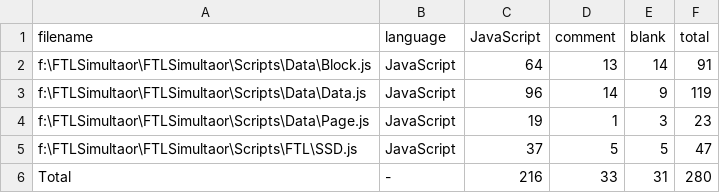
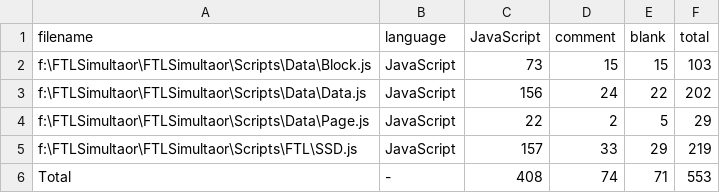
Before and after one commit to HkingAuditore/FTLSimultaor, a CSV file: .VSCodeCounter/results.csv, drawn as a sheet.

```diff
--- a/.VSCodeCounter/results.csv
+++ b/.VSCodeCounter/results.csv
@@ -1,6 +1,6 @@
 "filename", "language", "JavaScript", "comment", "blank", "total"
-"f:\FTLSimultaor\FTLSimultaor\Scripts\Data\Block.js", "JavaScript", 64, 13, 14, 91
-"f:\FTLSimultaor\FTLSimultaor\Scripts\Data\Data.js", "JavaScript", 96, 14, 9, 119
-"f:\FTLSimultaor\FTLSimultaor\Scripts\Data\Page.js", "JavaScript", 19, 1, 3, 23
-"f:\FTLSimultaor\FTLSimultaor\Scripts\FTL\SSD.js", "JavaScript", 37, 5, 5, 47
-"Total", "-", 216, 33, 31, 280
+"f:\FTLSimultaor\FTLSimultaor\Scripts\Data\Block.js", "JavaScript", 73, 15, 15, 103
+"f:\FTLSimultaor\FTLSimultaor\Scripts\Data\Data.js", "JavaScript", 156, 24, 22, 202
+"f:\FTLSimultaor\FTLSimultaor\Scripts\Data\Page.js", "JavaScript", 22, 2, 5, 29
+"f:\FTLSimultaor\FTLSimultaor\Scripts\FTL\SSD.js", "JavaScript", 157, 33, 29, 219
+"Total", "-", 408, 74, 71, 553
```
Also changed, not shown: 8 other files.
